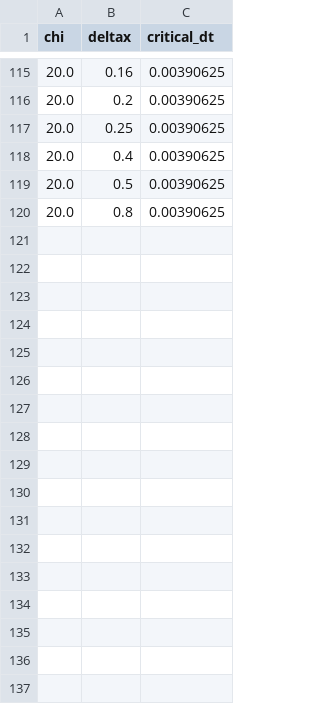
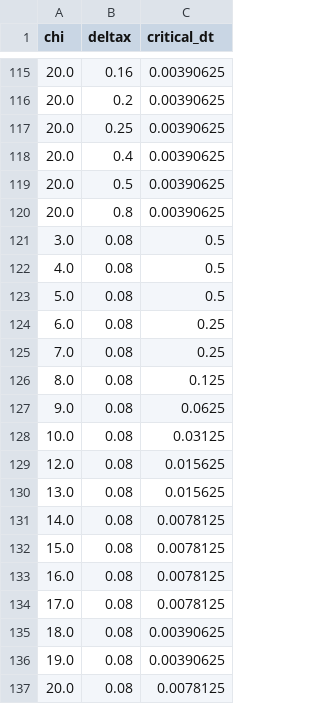
Before and after one commit to pavaninguva/CH_Numerics, a CSV file: FEniCSx/2d_spline_min_dt_fenics.csv, drawn as a sheet; only a part is shown, gaps mark what is left out; the diff names each change by its address in the sheet, - before the commit and + after, or states it on an @@ line.

```diff
--- a/FEniCSx/2d_spline_min_dt_fenics.csv
+++ b/FEniCSx/2d_spline_min_dt_fenics.csv
+row 121: 3.0 | 0.08 | 0.5
+row 122: 4.0 | 0.08 | 0.5
+row 123: 5.0 | 0.08 | 0.5
+row 124: 6.0 | 0.08 | 0.25
+row 125: 7.0 | 0.08 | 0.25
+row 126: 8.0 | 0.08 | 0.125
+row 127: 9.0 | 0.08 | 0.0625
+row 128: 10.0 | 0.08 | 0.03125
+row 129: 12.0 | 0.08 | 0.015625
+row 130: 13.0 | 0.08 | 0.015625
+row 131: 14.0 | 0.08 | 0.0078125
+row 132: 15.0 | 0.08 | 0.0078125
+row 133: 16.0 | 0.08 | 0.0078125
+row 134: 17.0 | 0.08 | 0.0078125
+row 135: 18.0 | 0.08 | 0.00390625
+row 136: 19.0 | 0.08 | 0.00390625
+row 137: 20.0 | 0.08 | 0.0078125
```
Also changed, not shown: Julia/Binary/2d_stability_data/2d_dt_bdf_ana.csv, Julia/Binary/2d_stability_data/2d_dt_bdf_spline.csv, 7 other files.
